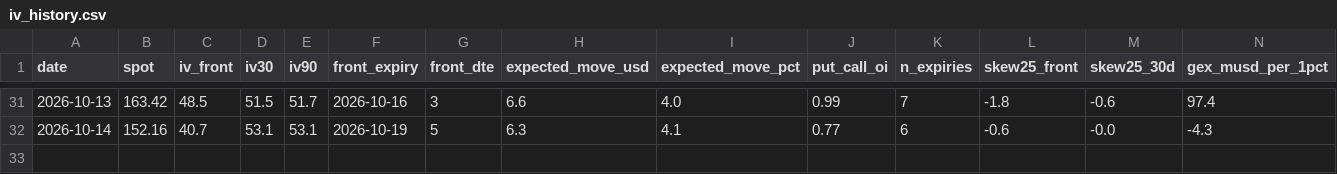
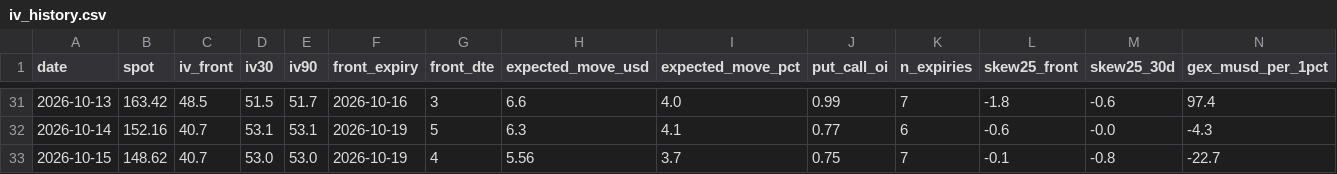
Before and after one commit to dataphilth/spcx-console, a CSV file: data/iv_history.csv, drawn as a sheet; only a part is shown, gaps mark what is left out; rows hold the shown columns only; the diff names each change by its address in the sheet, - before the commit and + after, or states it on an @@ line.

```diff
--- a/data/iv_history.csv
+++ b/data/iv_history.csv
+row 33: 2026-10-15 | 148.62 | 40.7 | 53.0 | 53.0 | 2026-10-19 | 4 | 5.56 | 3.7 | 0.75 | 7 | -0.1 | -0.8 | -22.7
```
Also changed, not shown: data/prices.csv, data/tape_history.csv, 5 other files.
